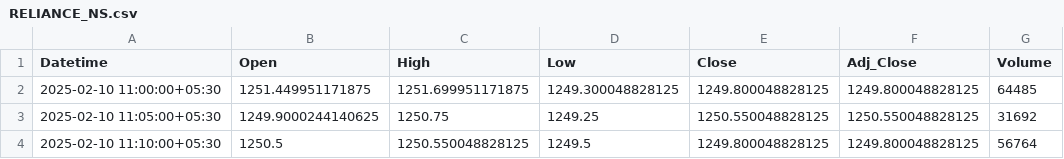
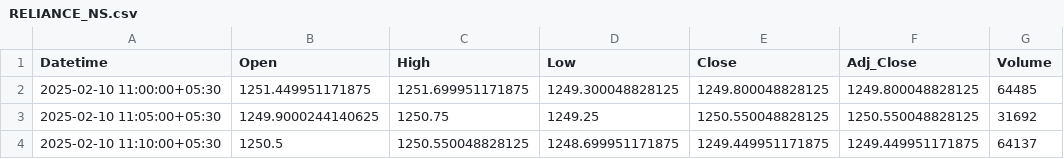
Before and after one commit to chiragpalan/stock_predictions_rnn_v1, a CSV file: temp_csv/RELIANCE_NS.csv, drawn as a sheet.

```diff
--- a/temp_csv/RELIANCE_NS.csv
+++ b/temp_csv/RELIANCE_NS.csv
@@ -3,2 +3,2 @@ Datetime,Open,High,Low,Close,Adj_Close,Volume
 2025-02-10 11:05:00+05:30,1249.9000244140625,1250.75,1249.25,1250.550048828125,1250.550048828125,31692
-2025-02-10 11:10:00+05:30,1250.5,1250.550048828125,1249.5,1249.800048828125,1249.800048828125,56764
+2025-02-10 11:10:00+05:30,1250.5,1250.550048828125,1248.699951171875,1249.449951171875,1249.449951171875,64137
```
Also changed, not shown: temp_csv/HDFCBANK_NS.csv, temp_csv/INFY_NS.csv, 1 other file.
